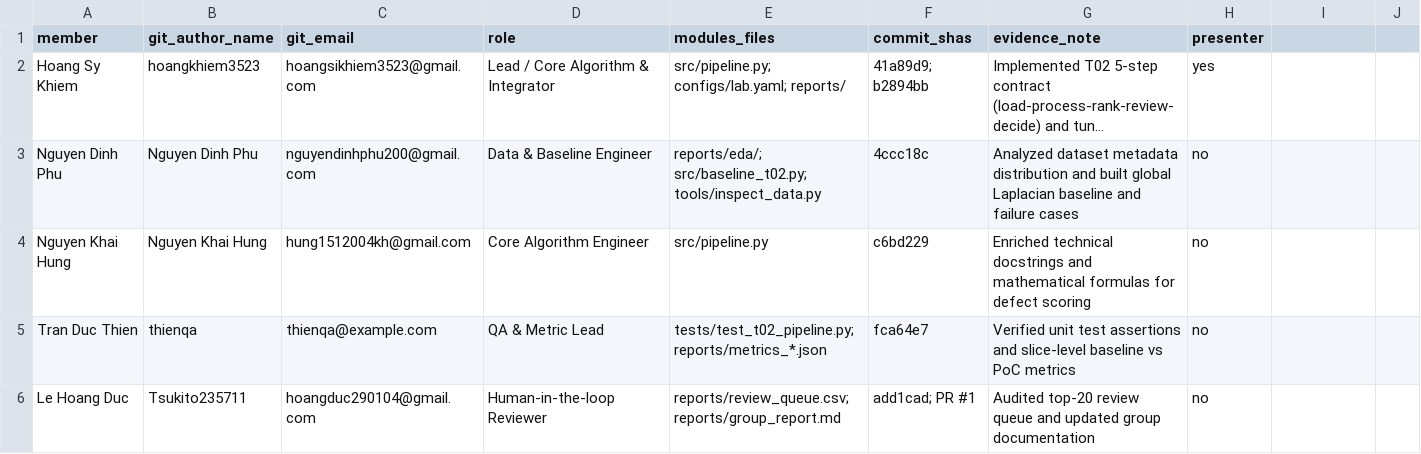
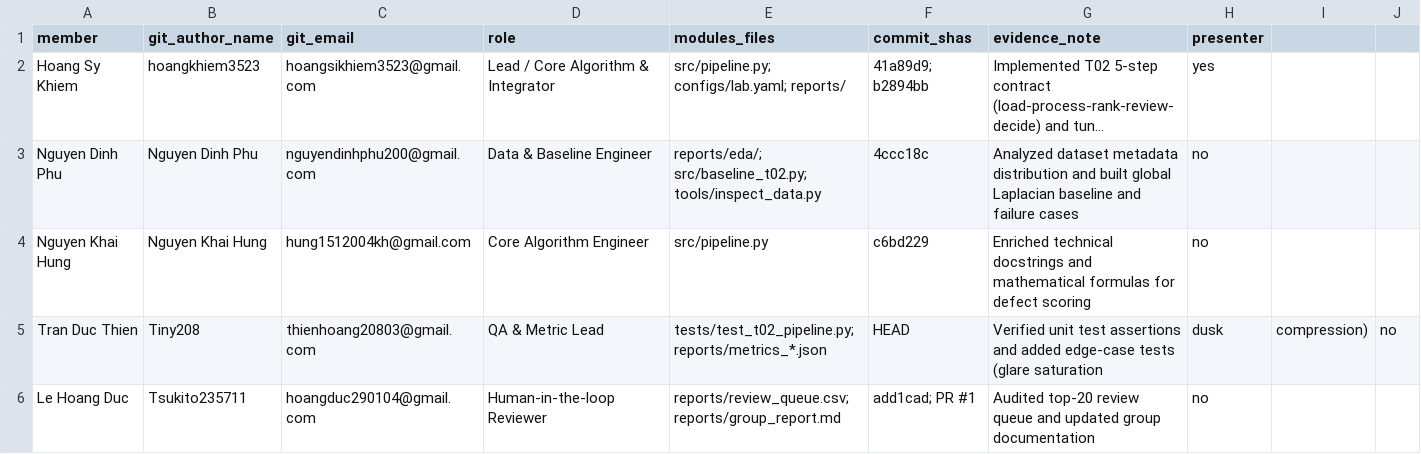
Before and after one commit to hoangkhiem3523/K5-L2-DAY06-HoangSyKhiem-2A202603244-DataGovernanceAndPrivacy, a CSV file: reports/team_contributions.csv, drawn as a sheet; long unchanged cells end in ….

Commit message:
test(t02): add edge-case unit tests and sync QA contributor info

```diff
--- a/reports/team_contributions.csv
+++ b/reports/team_contributions.csv
@@ -4,3 +4,3 @@ Nguyen Dinh Phu,Nguyen Dinh Phu,nguyendinhphu200@gmail.com,Data & Baseline Engin
 Nguyen Khai Hung,Nguyen Khai Hung,hung1512004kh@gmail.com,Core Algorithm Engineer,src/pipeline.py,c6bd229,Enriched technical docstrings and mathematical formulas for defect scoring,no
-Tran Duc Thien,thienqa,thienqa@example.com,QA & Metric Lead,tests/test_t02_pipeline.py; reports/metrics_*.json,fca64e7,Verified unit test assertions and slice-level baseline vs PoC metrics,no
+Tran Duc Thien,Tiny208,thienhoang20803@gmail.com,QA & Metric Lead,tests/test_t02_pipeline.py; reports/metrics_*.json,HEAD,Verified unit test assertions and added edge-case tests (glare saturation, dusk, compression),no
 Le Hoang Duc,Tsukito235711,hoangduc290104@gmail.com,Human-in-the-loop Reviewer,reports/review_queue.csv; reports/group_report.md,add1cad; PR #1,Audited top-20 review queue and updated group documentation,no
```
Also changed, not shown: 2 other files.
